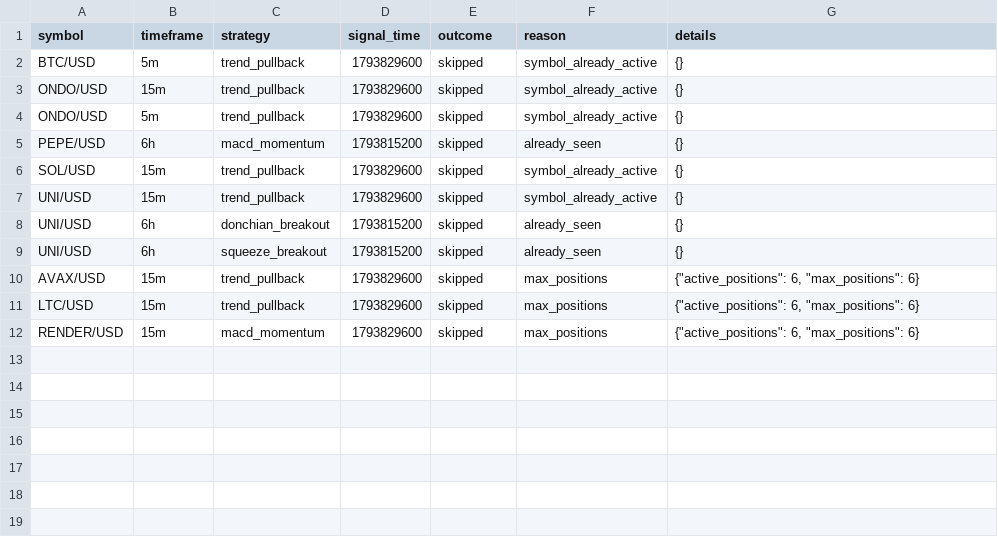
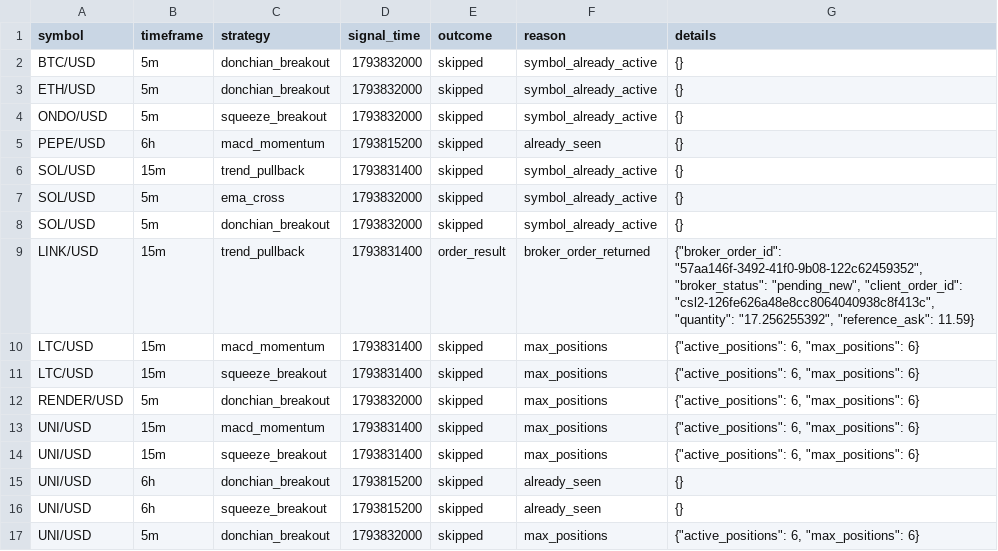
Before and after one commit to Rand0mUs3r-afk/CryptoStrategyLab, a CSV file: entry_decisions.csv, drawn as a sheet.

```diff
--- a/entry_decisions.csv
+++ b/entry_decisions.csv
@@ -1,12 +1,17 @@
 symbol,timeframe,strategy,signal_time,outcome,reason,details
-BTC/USD,5m,trend_pullback,1793829600,skipped,symbol_already_active,{}
-ONDO/USD,15m,trend_pullback,1793829600,skipped,symbol_already_active,{}
-ONDO/USD,5m,trend_pullback,1793829600,skipped,symbol_already_active,{}
+BTC/USD,5m,donchian_breakout,1793832000,skipped,symbol_already_active,{}
+ETH/USD,5m,donchian_breakout,1793832000,skipped,symbol_already_active,{}
+ONDO/USD,5m,squeeze_breakout,1793832000,skipped,symbol_already_active,{}
 PEPE/USD,6h,macd_momentum,1793815200,skipped,already_seen,{}
-SOL/USD,15m,trend_pullback,1793829600,skipped,symbol_already_active,{}
-UNI/USD,15m,trend_pullback,1793829600,skipped,symbol_already_active,{}
+SOL/USD,15m,trend_pullback,1793831400,skipped,symbol_already_active,{}
+SOL/USD,5m,ema_cross,1793832000,skipped,symbol_already_active,{}
+SOL/USD,5m,donchian_breakout,1793832000,skipped,symbol_already_active,{}
+LINK/USD,15m,trend_pullback,1793831400,order_result,broker_order_returned,"{""broker_order_id"": ""57aa146f-3492-41f0-9b08-122c62459352"", ""broker_status"": ""pending_new"", ""client_order_id"": ""csl2-126fe626a48e8cc8064040938c8f413c"", ""quantity"": ""17.256255392"", ""reference_ask"": 11.59}"
+LTC/USD,15m,macd_momentum,1793831400,skipped,max_positions,"{""active_positions"": 6, ""max_positions"": 6}"
+LTC/USD,15m,squeeze_breakout,1793831400,skipped,max_positions,"{""active_positions"": 6, ""max_positions"": 6}"
+RENDER/USD,5m,donchian_breakout,1793832000,skipped,max_positions,"{""active_positions"": 6, ""max_positions"": 6}"
+UNI/USD,15m,macd_momentum,1793831400,skipped,max_positions,"{""active_positions"": 6, ""max_positions"": 6}"
+UNI/USD,15m,squeeze_breakout,1793831400,skipped,max_positions,"{""active_positions"": 6, ""max_positions"": 6}"
 UNI/USD,6h,donchian_breakout,1793815200,skipped,already_seen,{}
 UNI/USD,6h,squeeze_breakout,1793815200,skipped,already_seen,{}
-AVAX/USD,15m,trend_pullback,1793829600,skipped,max_positions,"{""active_positions"": 6, ""max_positions"": 6}"
-LTC/USD,15m,trend_pullback,1793829600,skipped,max_positions,"{""active_positions"": 6, ""max_positions"": 6}"
-RENDER/USD,15m,macd_momentum,1793829600,skipped,max_positions,"{""active_positions"": 6, ""max_positions"": 6}"
+UNI/USD,5m,donchian_breakout,1793832000,skipped,max_positions,"{""active_positions"": 6, ""max_positions"": 6}"
```
Also changed, not shown: closed_trades.csv, open_positions.csv, 10 other files.
